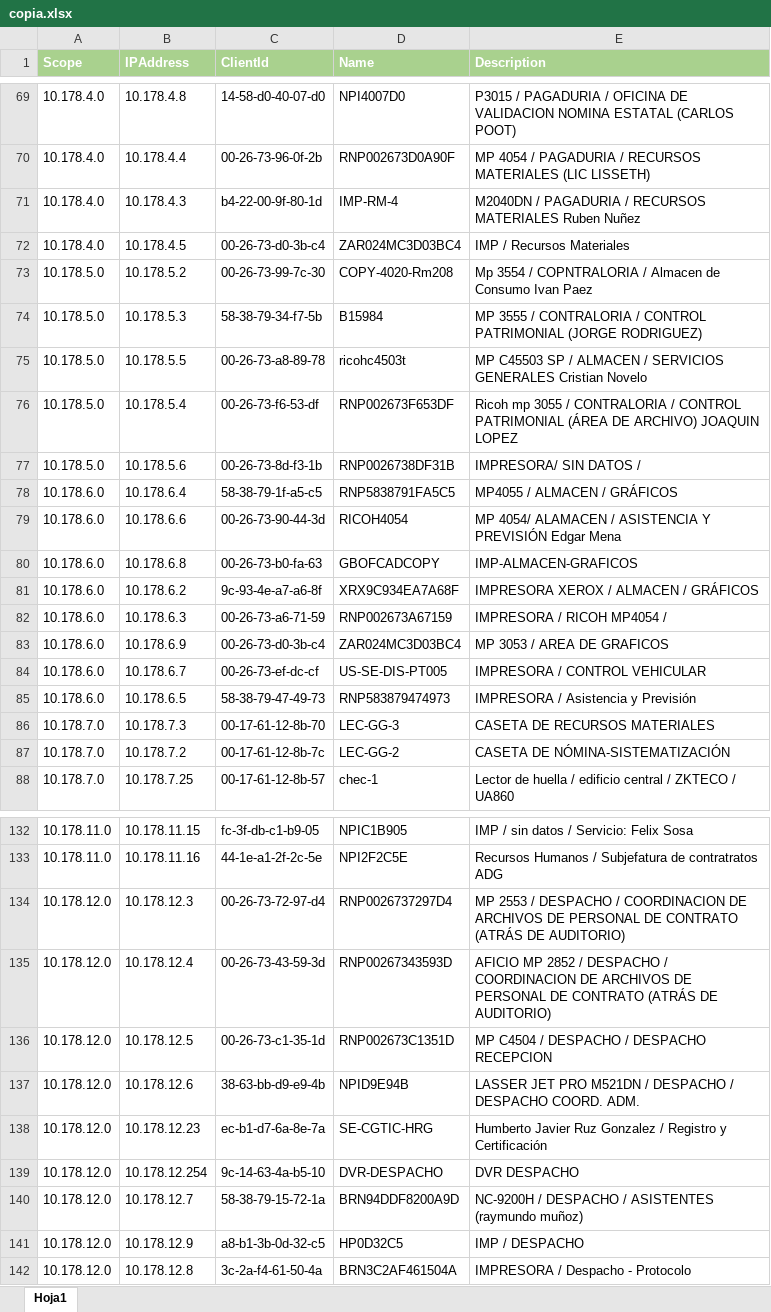
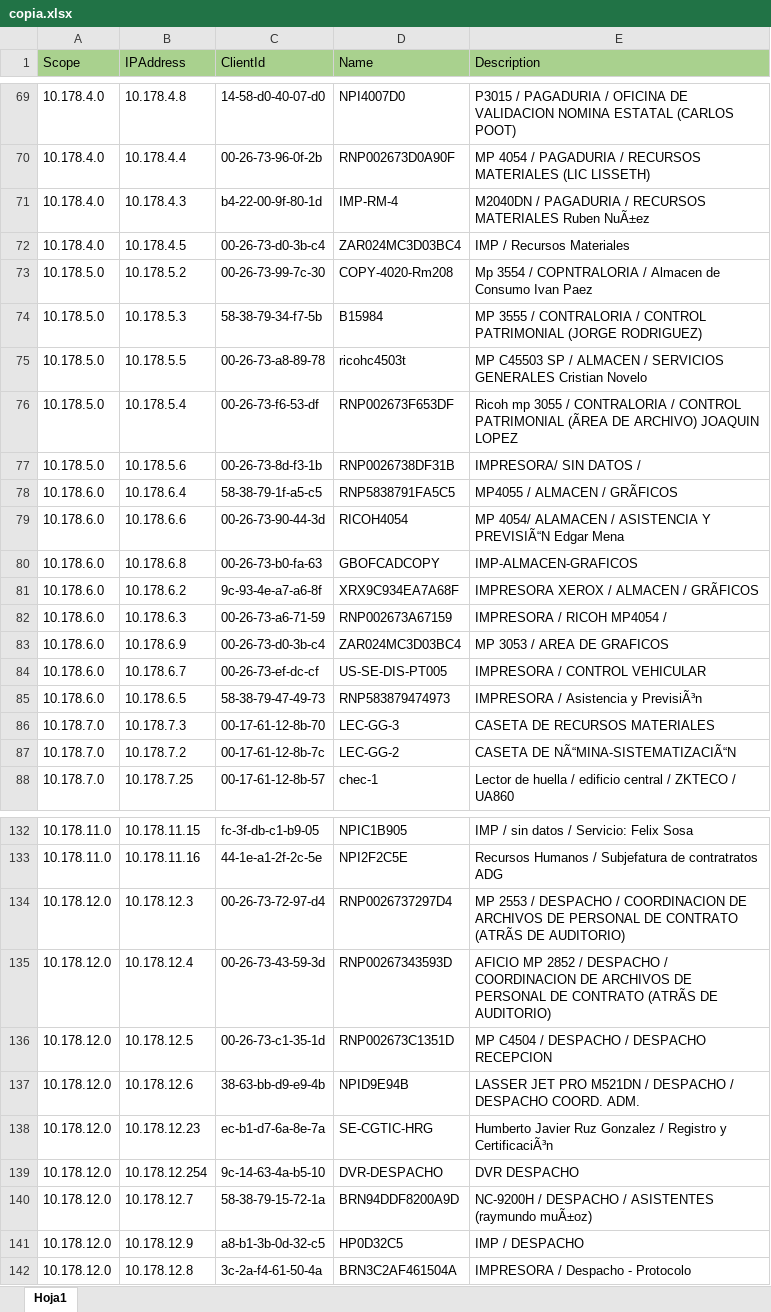
Before and after one commit to ManuelinX/check_dhcp_reservation_ip, an Excel workbook: prueba/copia.xlsx, sheet Hoja1, drawn as a sheet; only a part is shown, gaps mark what is left out; values as stored, in another font and other column widths than the file's, no borders; table styles not drawn; the diff covers the shown part only; the diff names each change by its address in the sheet, - before the commit and + after, or states it on an @@ line.

```diff
--- a/prueba/copia.xlsx (sheet Hoja1)
+++ b/prueba/copia.xlsx (sheet Hoja1)
@@ A1:E1 bold: on → off, text colour: #FFFFFF → black @@
-E71 (Description): …MATERIALES Ruben Nuñez
+E71 (Description): …MATERIALES Ruben NuÃ±ez
-E76 (Description): …CONTROL PATRIMONIAL (ÁREA DE ARCHIVO)…
+E76 (Description): …CONTROL PATRIMONIAL (ÃREA DE ARCHIVO)…
-E78 (Description): MP4055 / ALMACEN / GRÁFICOS
+E78 (Description): MP4055 / ALMACEN / GRÃFICOS
-E79 (Description): …ASISTENCIA Y PREVISIÓN Edgar Mena
+E79 (Description): …ASISTENCIA Y PREVISIÃ“N Edgar Mena
-E81 (Description): IMPRESORA XEROX / ALMACEN / GRÁFICOS
+E81 (Description): IMPRESORA XEROX / ALMACEN / GRÃFICOS
-E85 (Description): IMPRESORA / Asistencia y Previsión
+E85 (Description): IMPRESORA / Asistencia y PrevisiÃ³n
-E87 (Description): CASETA DE NÓMINA-SISTEMATIZACIÓN
+E87 (Description): CASETA DE NÃ“MINA-SISTEMATIZACIÃ“N
-E134 (Description): …DE CONTRATO (ATRÁS DE AUDITORIO)
+E134 (Description): …DE CONTRATO (ATRÃS DE AUDITORIO)
-E135 (Description): …DE CONTRATO (ATRÁS DE AUDITORIO)
+E135 (Description): …DE CONTRATO (ATRÃS DE AUDITORIO)
-E138 (Description): …Registro y Certificación
+E138 (Description): …Registro y CertificaciÃ³n
-E140 (Description): …ASISTENTES (raymundo muñoz)
+E140 (Description): …ASISTENTES (raymundo muÃ±oz)
```
Also changed, not shown: 25 edited cells and cell formats elsewhere in this sheet, 22 other files.
